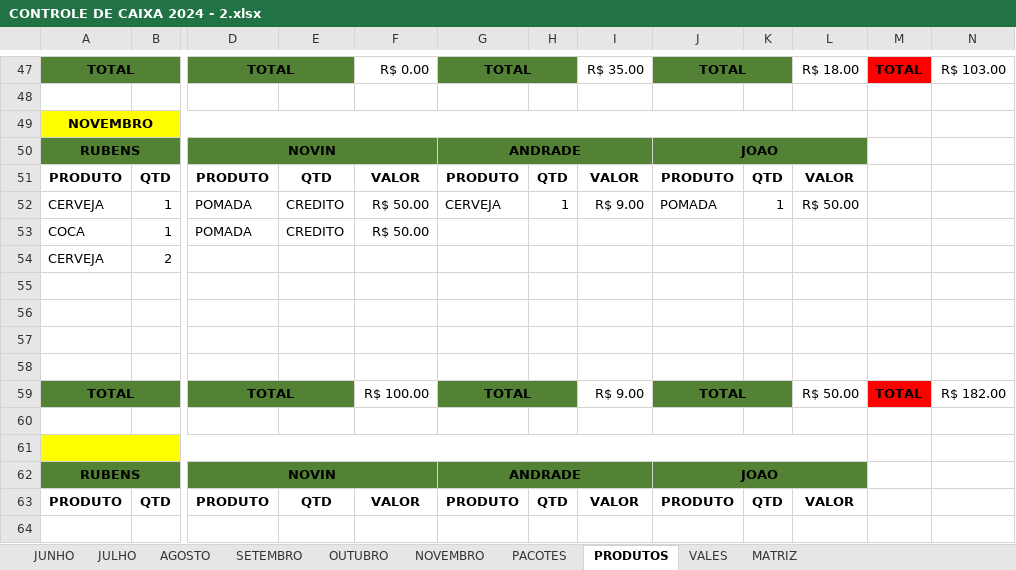
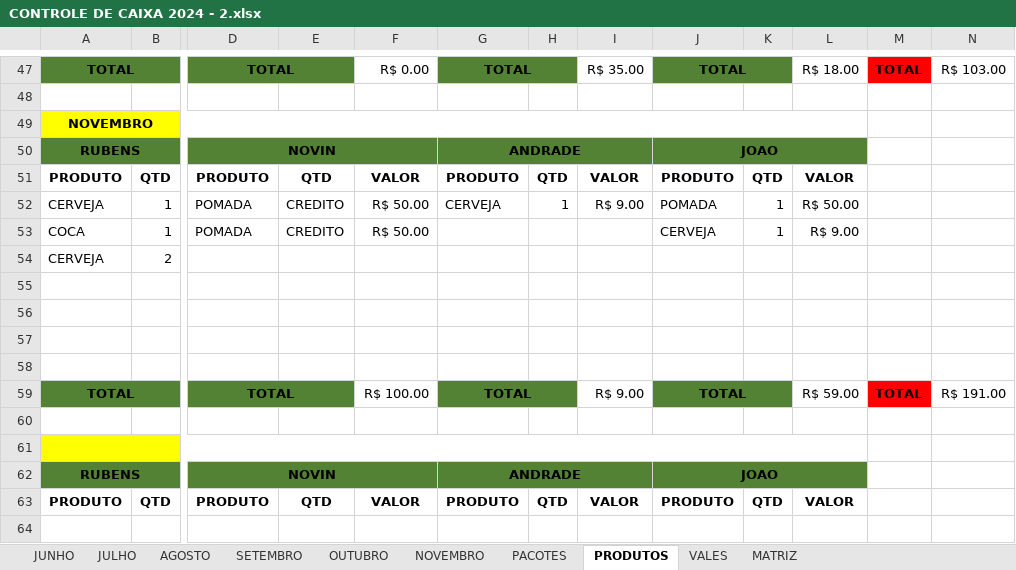
Before and after one commit to joaosantosxps/controle, an Excel workbook: CONTROLE DE CAIXA 2024 - 2.xlsx, sheet PRODUTOS, drawn as a sheet; only a part is shown, gaps mark what is left out; values as stored, in another font and other column widths than the file's, no borders; the diff names each change by its address in the sheet, - before the commit and + after, or states it on an @@ line.

```diff
--- a/CONTROLE DE CAIXA 2024 - 2.xlsx (sheet PRODUTOS)
+++ b/CONTROLE DE CAIXA 2024 - 2.xlsx (sheet PRODUTOS)
-J53: (empty)
+J53: CERVEJA
-K53: (empty)
+K53: 1
-L53: (empty)
+L53: R$ 9.00
-L59: R$ 50.00
+L59: R$ 59.00
-N59: R$ 182.00
+N59: R$ 191.00
```
Also changed, not shown: sheet NOVEMBRO, sheet VALES, formulas that keep their value.
